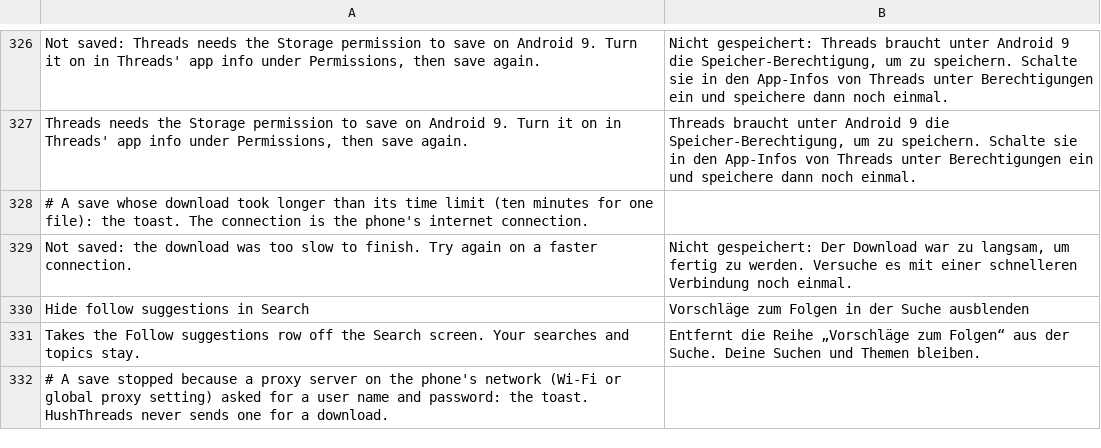
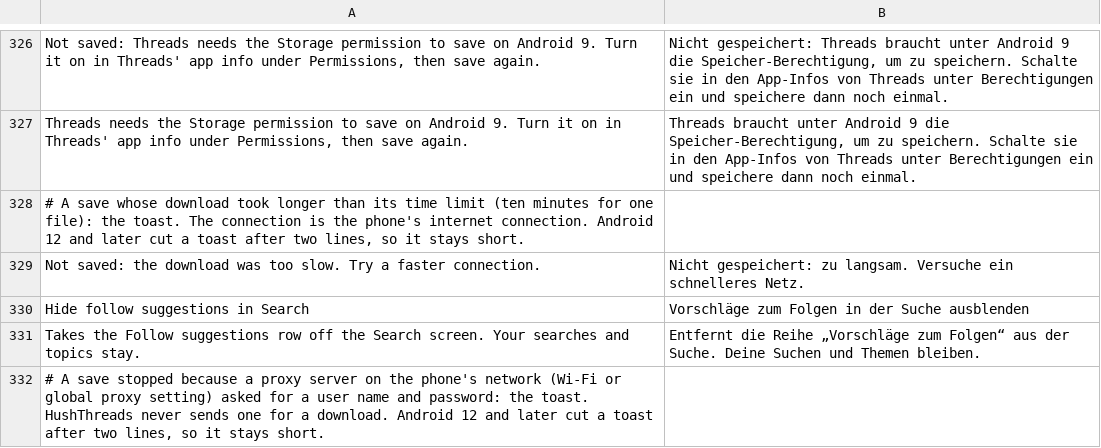
Before and after one commit to SysAdminDoc/HushThreads, a TSV file: extensions/shared/library/src/main/l10n/de.tsv, drawn as a sheet; only a part is shown, gaps mark what is left out; the diff covers the shown part only.

Commit message:
fix(save): fit every save toast in the two lines Android 12 shows
Android 12 and later cut a text toast after two lines. On an S22
(384 dp, font scale 1) a carousel's 407 result showed its counts and
then "This network's proxy asks for a p...", about 34 characters a line,
and the single-file proxy and timeout messages were longer still. Feedback now shows
each line of a message as its own toast, as HushGram does, and the
slow-download and proxy messages are shorter. Every save toast in the
five translations was rewritten where it ran past two lines at 34
characters.

Test changes: SaveProgressTest expected the old proxy and timeout
text, which a phone on Android 12 or later cut off, so it now expects
the shorter text. CarouselSaveTest read the whole result from the
latest toast; with one toast a line, it checks the counts toast and the
line under it separately, and batchOutcome still carries the full text.
SaveTextL10nTest gains a check that each toast line fits two lines of
34 characters in every language.

```diff
--- a/extensions/shared/library/src/main/l10n/de.tsv
+++ b/extensions/shared/library/src/main/l10n/de.tsv
@@ -327,6 +327,6 @@ Not saved: Threads needs the Storage permission to save on Android 9. Turn it on
 Threads needs the Storage permission to save on Android 9. Turn it on in Threads' app info under Permissions, then save again.	Threads braucht unter Android 9 die Speicher-Berechtigung, um zu speichern. Schalte sie in den App-Infos von Threads unter Berechtigungen ein und speichere dann noch einmal.
-# A save whose download took longer than its time limit (ten minutes for one file): the toast. The connection is the phone's internet connection.
-Not saved: the download was too slow to finish. Try again on a faster connection.	Nicht gespeichert: Der Download war zu langsam, um fertig zu werden. Versuche es mit einer schnelleren Verbindung noch einmal.
+# A save whose download took longer than its time limit (ten minutes for one file): the toast. The connection is the phone's internet connection. Android 12 and later cut a toast after two lines, so it stays short.
+Not saved: the download was too slow. Try a faster connection.	Nicht gespeichert: zu langsam. Versuche ein schnelleres Netz.
 Hide follow suggestions in Search	Vorschläge zum Folgen in der Suche ausblenden
 Takes the Follow suggestions row off the Search screen. Your searches and topics stay.	Entfernt die Reihe „Vorschläge zum Folgen“ aus der Suche. Deine Suchen und Themen bleiben.
-# A save stopped because a proxy server on the phone's network (Wi-Fi or global proxy setting) asked for a user name and password: the toast. HushThreads never sends one for a download.
+# A save stopped because a proxy server on the phone's network (Wi-Fi or global proxy setting) asked for a user name and password: the toast. HushThreads never sends one for a download. Android 12 and later cut a toast after two lines, so it stays short.
```
Also changed, not shown: 2 added rows, 2 removed rows and 7 edited cells elsewhere in this file, extensions/shared/library/src/main/l10n/es.tsv, extensions/shared/library/src/main/l10n/in.tsv, 9 other files.
